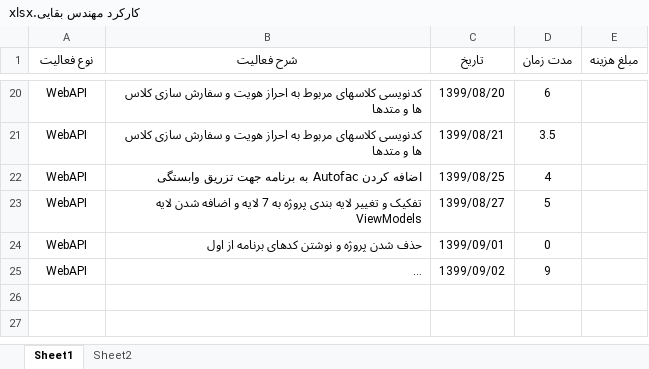
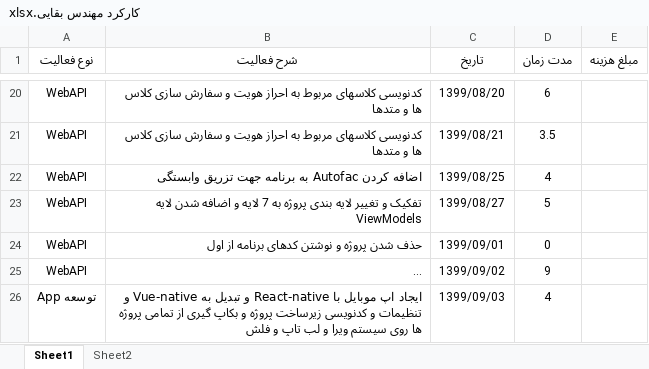
Before and after one commit to BaharanSystems/Documents, an Excel workbook: امور پرسنلی/مهندس بقایی/کارکرد مهندس بقایی.xlsx, sheet Sheet1, drawn as a sheet; only a part is shown, gaps mark what is left out; long unchanged cells end in …; values as stored, in another font and other column widths than the file's, no borders; table styles not drawn; the diff names each change by its address in the sheet, - before the commit and + after, or states it on an @@ line.

Commit message:
Create Vuenative Mobile App

```diff
--- a/امور پرسنلی/مهندس بقایی/کارکرد مهندس بقایی.xlsx (sheet Sheet1)
+++ b/امور پرسنلی/مهندس بقایی/کارکرد مهندس بقایی.xlsx (sheet Sheet1)
+row 26: توسعه App | ایجاد اپ موبایل با React-native و تبدیل به Vue-native و تنظیمات و کدنویسی زیرساخت پروژه و بکاپ گیری از تمامی پروژه ها روی سیستم ویرا و لب تاپ و فلش | 1399/09/03 | 4
```
